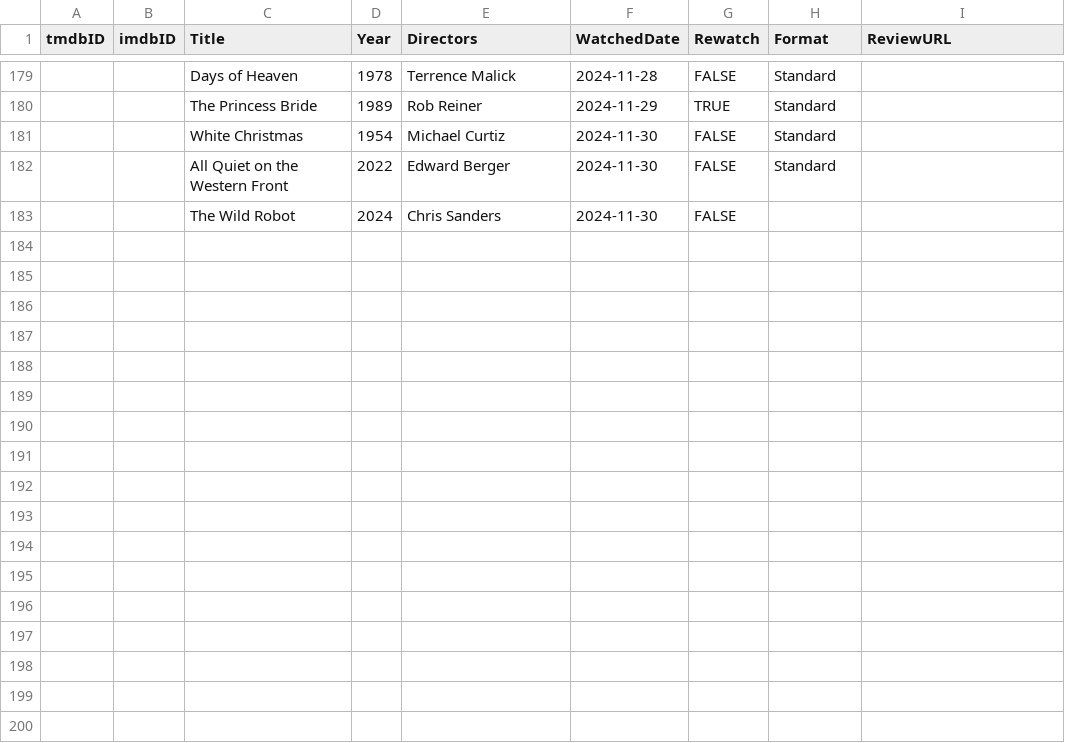
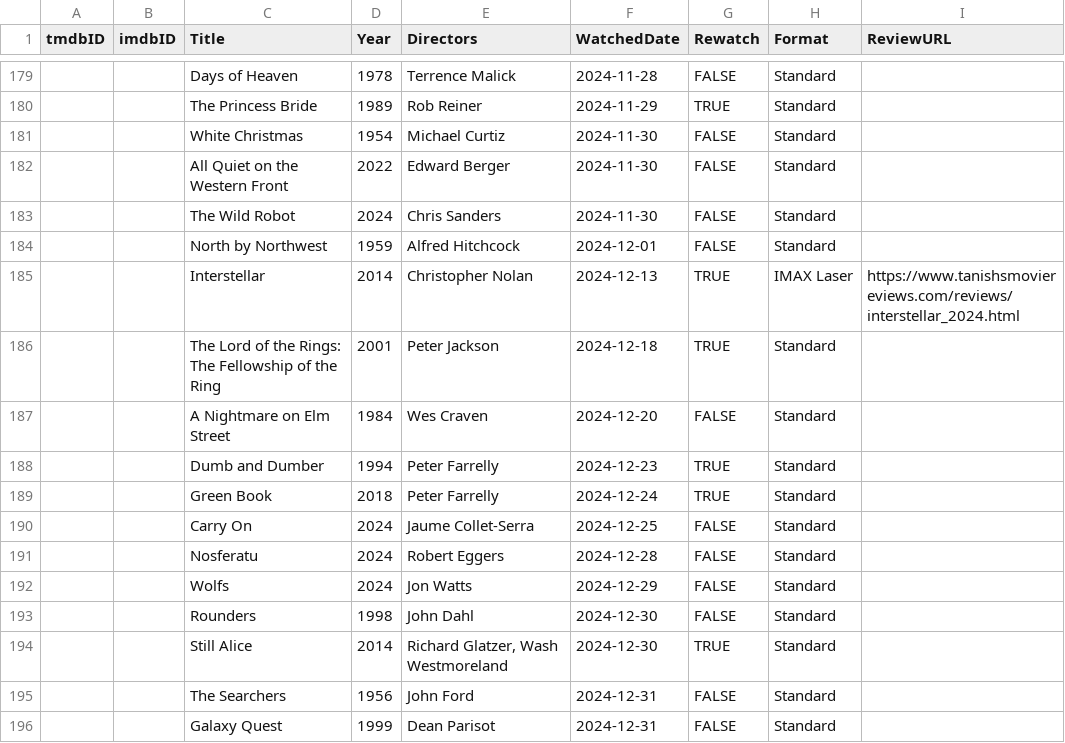
Before and after one commit to Stoginator/MovieReviews, a CSV file: assets/csvs/watched_2024.csv, drawn as a sheet; only a part is shown, gaps mark what is left out.

Commit message:
Updated watched page for 2024

```diff
--- a/assets/csvs/watched_2024.csv
+++ b/assets/csvs/watched_2024.csv
@@ -182,2 +182,15 @@
 "","","All Quiet on the Western Front","2022","Edward Berger","2024-11-30","FALSE","Standard",""
-"","","The Wild Robot","2024","Chris Sanders","2024-11-30","FALSE","",""
+"","","The Wild Robot","2024","Chris Sanders","2024-11-30","FALSE","Standard",""
+"","","North by Northwest","1959","Alfred Hitchcock","2024-12-01","FALSE","Standard",""
+"","","Interstellar","2014","Christopher Nolan","2024-12-13","TRUE","IMAX Laser","https://www.tanishsmoviereviews.com/reviews/interstellar_2024.html"
+"","","The Lord of the Rings: The Fellowship of the Ring","2001","Peter Jackson","2024-12-18","TRUE","Standard",""
+"","","A Nightmare on Elm Street","1984","Wes Craven","2024-12-20","FALSE","Standard",""
+"","","Dumb and Dumber","1994","Peter Farrelly","2024-12-23","TRUE","Standard",""
+"","","Green Book","2018","Peter Farrelly","2024-12-24","TRUE","Standard",""
+"","","Carry On","2024","Jaume Collet-Serra","2024-12-25","FALSE","Standard",""
+"","","Nosferatu","2024","Robert Eggers","2024-12-28","FALSE","Standard",""
+"","","Wolfs","2024","Jon Watts","2024-12-29","FALSE","Standard",""
+"","","Rounders","1998","John Dahl","2024-12-30","FALSE","Standard",""
+"","","Still Alice","2014","Richard Glatzer, Wash Westmoreland","2024-12-30","TRUE","Standard",""
+"","","The Searchers","1956","John Ford","2024-12-31","FALSE","Standard",""
+"","","Galaxy Quest","1999","Dean Parisot","2024-12-31","FALSE","Standard",""
```
Also changed, not shown: 12 other files.
